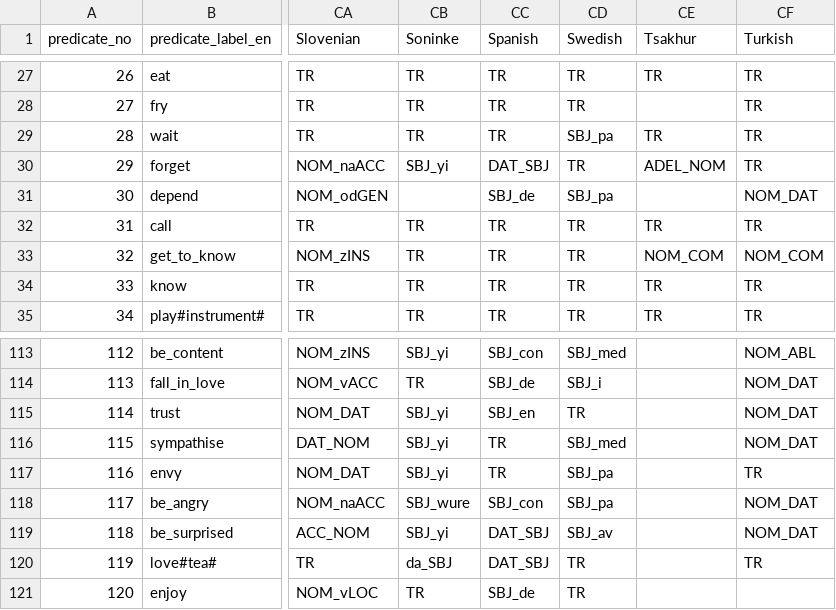
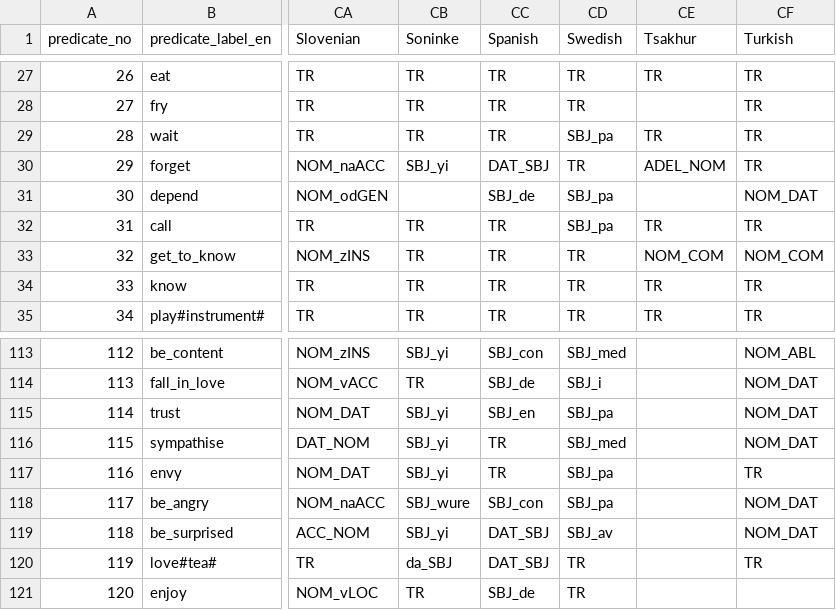
Before and after one commit to macleginn/bivaltyp, a CSV file: data/patterns.csv, drawn as a sheet; only a part is shown, gaps mark what is left out; the diff names each change by its address in the sheet, - before the commit and + after, or states it on an @@ line.

```diff
--- a/data/patterns.csv
+++ b/data/patterns.csv
-CD32 (Swedish): TR
+CD32 (Swedish): SBJ_pa
-CD115 (Swedish): TR
+CD115 (Swedish): SBJ_pa
```
Also changed, not shown: data/data.csv, data/data_for_download.csv, 53 other files.
